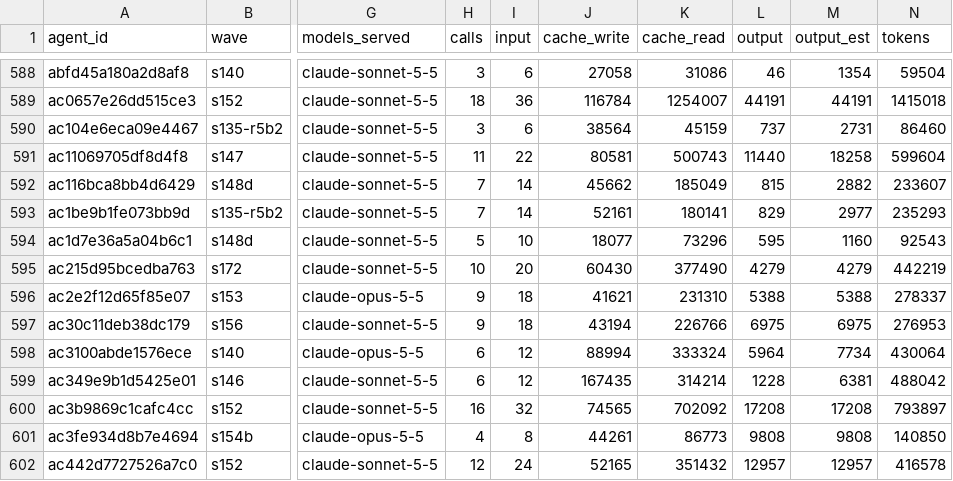
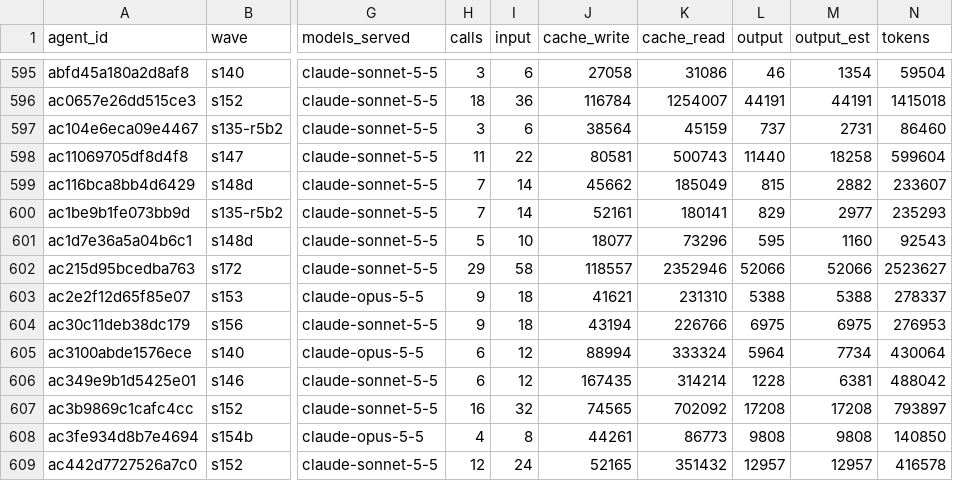
Before and after one commit to DrSaturnn/Step2Haki, a CSV file: workspace/repair/efficiency/ledger_spine.csv, drawn as a sheet; only a part is shown, gaps mark what is left out; addresses are those after the commit; the diff covers the shown part only; the diff names each change by its address in the sheet, - before the commit and + after, or states it on an @@ line.

```diff
--- a/workspace/repair/efficiency/ledger_spine.csv
+++ b/workspace/repair/efficiency/ledger_spine.csv
-H602 (calls): 10
+H602 (calls): 29
-I602 (input): 20
+I602 (input): 58
-J602 (cache_write): 60430
+J602 (cache_write): 118557
-K602 (cache_read): 377490
+K602 (cache_read): 2352946
-L602 (output): 4279
+L602 (output): 52066
-M602 (output_est): 4279
+M602 (output_est): 52066
-N602 (tokens): 442219
+N602 (tokens): 2523627
```
Also changed, not shown: 11 added rows elsewhere in this file, 1 other file.
